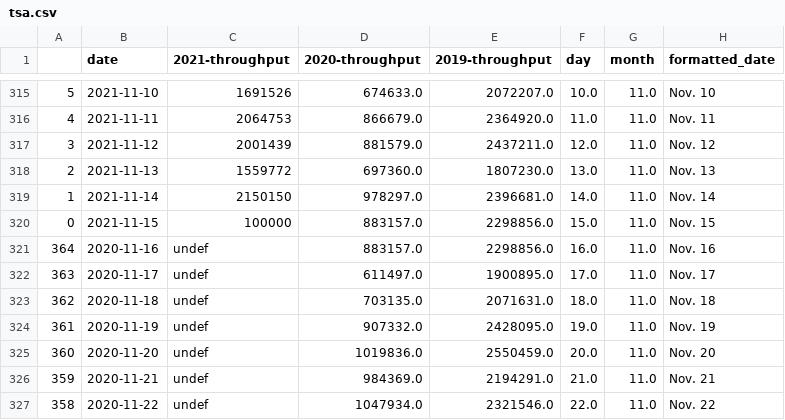
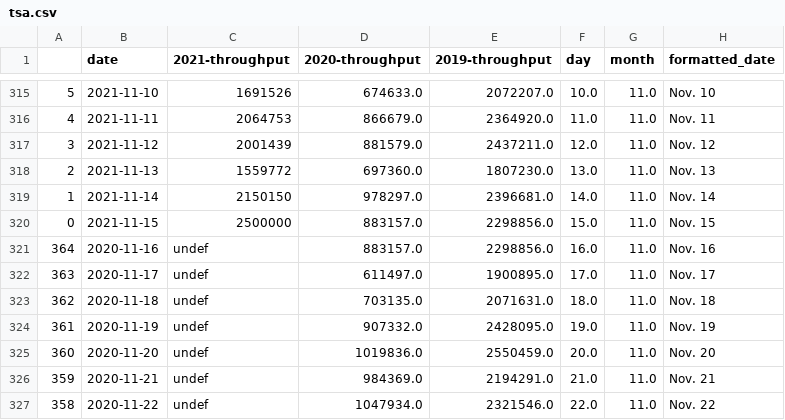
Before and after one commit to aadittambe/thanksgiving-travel, a CSV file: tsa.csv, drawn as a sheet; only a part is shown, gaps mark what is left out.

Commit message:
test

```diff
--- a/tsa.csv
+++ b/tsa.csv
@@ -319,3 +319,3 @@
 1,2021-11-14,2150150,978297.0,2396681.0,14.0,11.0,Nov. 14
-0,2021-11-15,100000,883157.0,2298856.0,15.0,11.0,Nov. 15
+0,2021-11-15,2500000,883157.0,2298856.0,15.0,11.0,Nov. 15
 364,2020-11-16,undef,883157.0,2298856.0,16.0,11.0,Nov. 16
```
